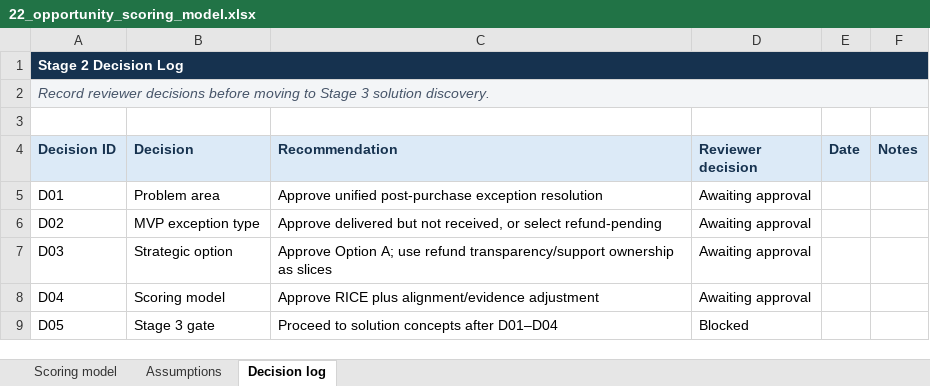
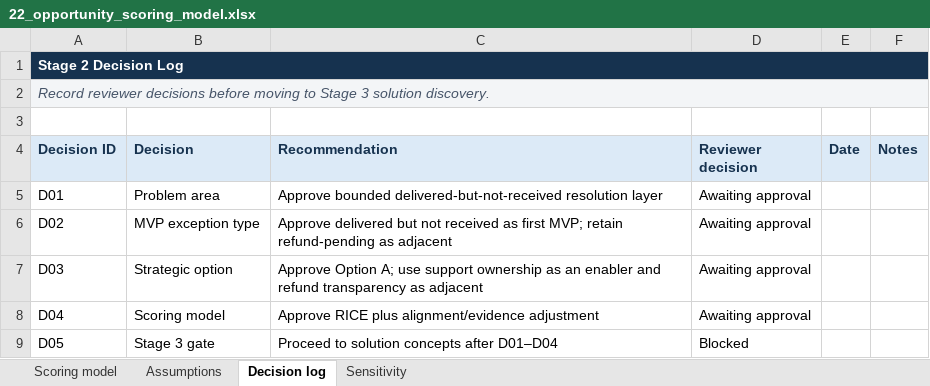
Before and after one commit to saisharanp/amazon-india-product-management-work-sample, an Excel workbook: stage-2/22_opportunity_scoring_model.xlsx, sheet Decision log, drawn as a sheet; values as stored, in another font and other column widths than the file's, no borders; the diff names each change by its address in the sheet, - before the commit and + after, or states it on an @@ line.

Commit message:
Apply case study stress-test decisions

```diff
--- a/stage-2/22_opportunity_scoring_model.xlsx (sheet Decision log)
+++ b/stage-2/22_opportunity_scoring_model.xlsx (sheet Decision log)
+sheet tab: Sensitivity
-C5 (Recommendation): Approve unified post-purchase exception resolution
+C5 (Recommendation): Approve bounded delivered-but-not-received resolution layer
-C6 (Recommendation): …but not received, or select refund-pending
+C6 (Recommendation): …but not received as first MVP; retain refund-pending as adjacent
-C7 (Recommendation): …A; use refund transparency/support ownership as slices
+C7 (Recommendation): …A; use support ownership as an enabler and refund transparency as adjacent
```
Also changed, not shown: sheet Scoring model, stage-5/52_pilot_scorecard.xlsx, stage-6/64_launch_scorecard.xlsx, 30 other files.
